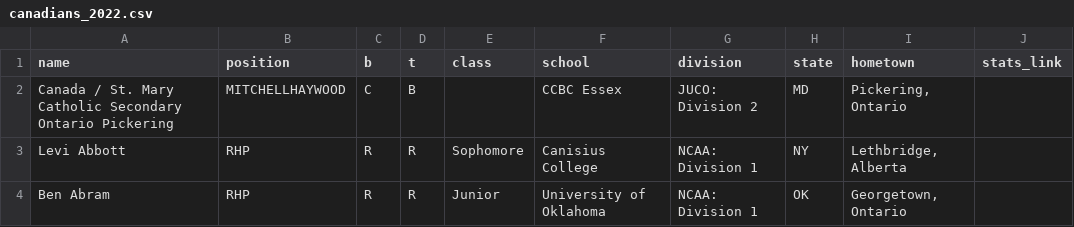
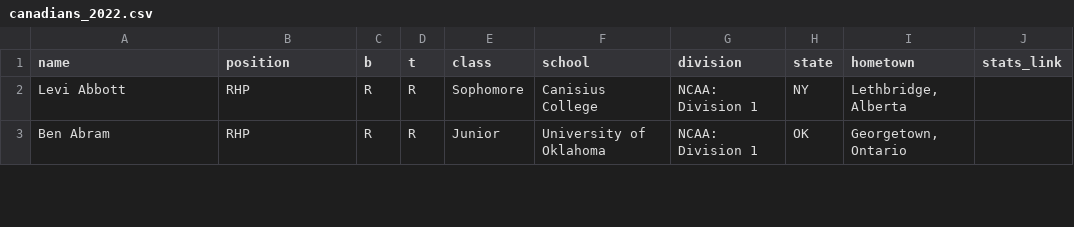
Before and after one commit to peteb206/canadians_in_college_baseball, a CSV file: canadians_2022.csv, drawn as a sheet; only a part is shown.

```diff
--- a/canadians_2022.csv
+++ b/canadians_2022.csv
@@ -1,3 +1,2 @@
 name,position,b,t,class,school,division,state,hometown,stats_link
-Canada / St. Mary Catholic Secondary Ontario Pickering,MITCHELLHAYWOOD,C,B,,CCBC Essex,JUCO: Division 2,MD,"Pickering, Ontario",
 Levi Abbott,RHP,R,R,Sophomore,Canisius College,NCAA: Division 1,NY,"Lethbridge, Alberta",
```
Also changed, not shown: 1 other file.
